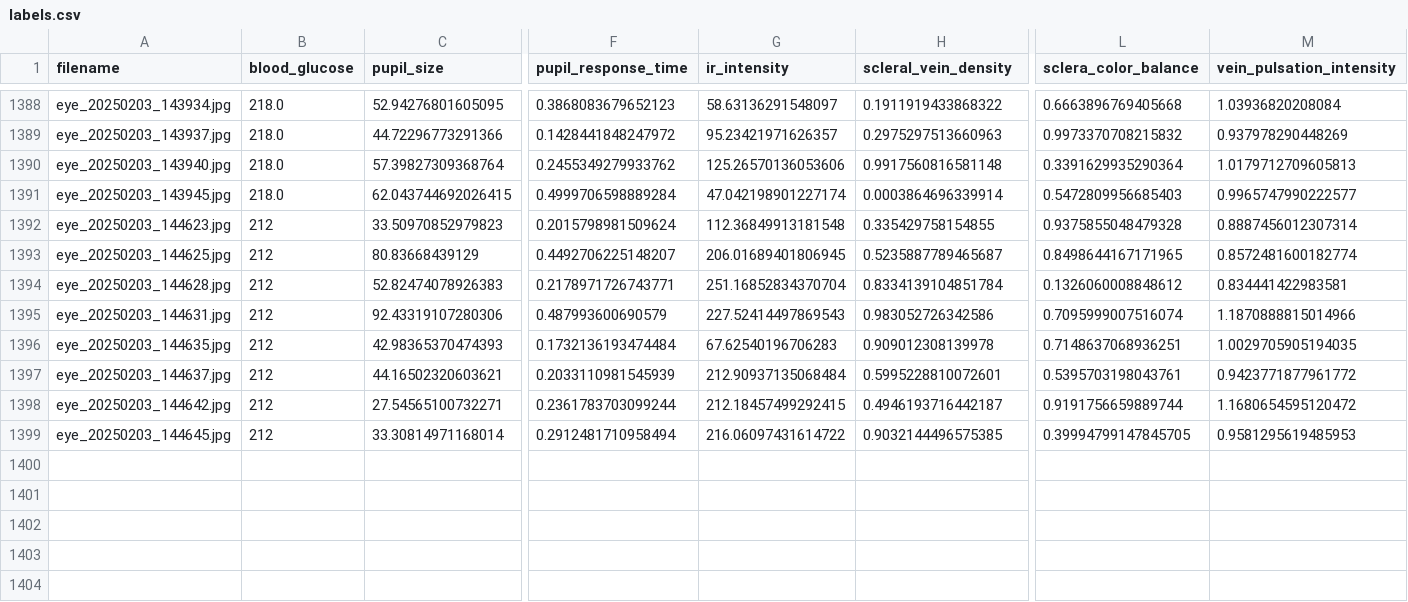
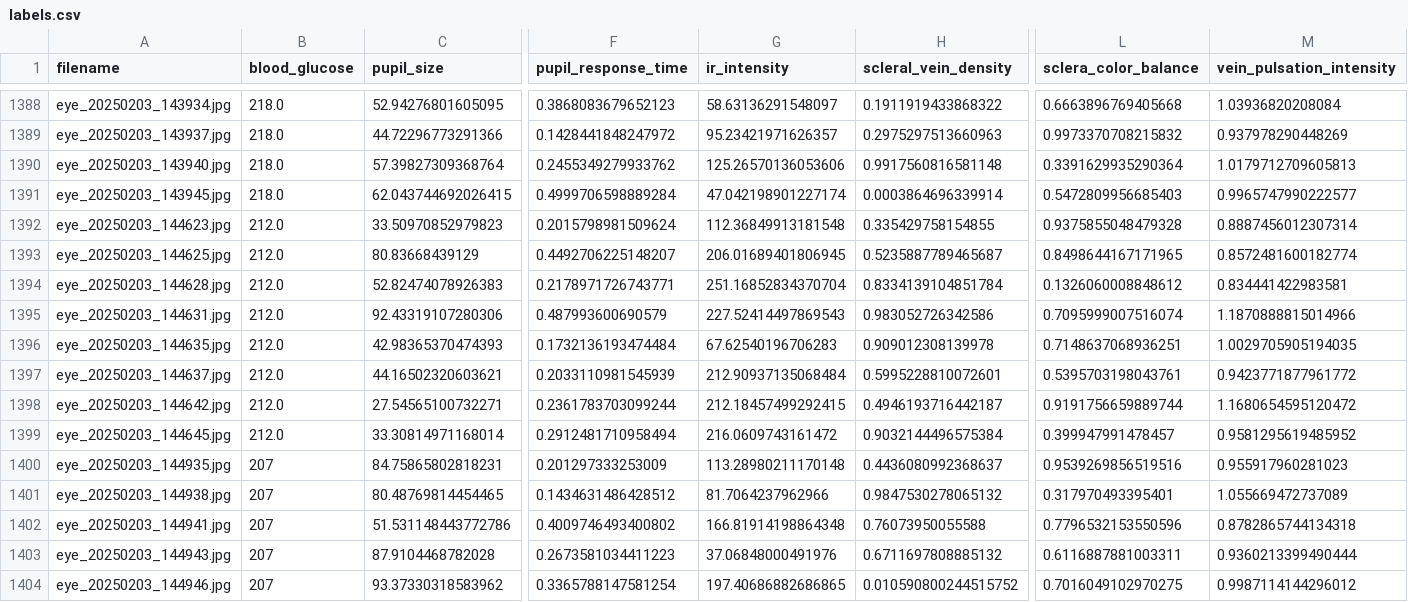
Before and after one commit to jtb21091/EyeBloodGlucose, a CSV file: eye_glucose_data/labels.csv, drawn as a sheet; only a part is shown, gaps mark what is left out; rows hold the shown columns only; the diff names each change by its address in the sheet, - before the commit and + after, or states it on an @@ line.

```diff
--- a/eye_glucose_data/labels.csv
+++ b/eye_glucose_data/labels.csv
-B1392:B1399 (blood_glucose): 212
+B1392:B1399 (blood_glucose): 212.0
-G1399 (ir_intensity): 216.06097431614722
+G1399 (ir_intensity): 216.0609743161472
-H1399 (scleral_vein_density): 0.9032144496575385
+H1399 (scleral_vein_density): 0.9032144496575384
-L1399 (sclera_color_balance): 0.39994799147845705
+L1399 (sclera_color_balance): 0.399947991478457
-M1399 (vein_pulsation_intensity): 0.9581295619485953
+M1399 (vein_pulsation_intensity): 0.9581295619485952
+row 1400: eye_20250203_144935.jpg | 207 | 84.75865802818231 | 0.201297333253009 | 113.28980211170148 | 0.4436080992368637 | 0.9539269856519516 | 0.955917960281023
+row 1401: eye_20250203_144938.jpg | 207 | 80.48769814454465 | 0.1434631486428512 | 81.7064237962966 | 0.9847530278065132 | 0.317970493395401 | 1.055669472737089
+row 1402: eye_20250203_144941.jpg | 207 | 51.531148443772786 | 0.4009746493400802 | 166.81914198864348 | 0.76073950055588 | 0.7796532153550596 | 0.8782865744134318
+row 1403: eye_20250203_144943.jpg | 207 | 87.9104468782028 | 0.2673581034411223 | 37.06848000491976 | 0.6711697808885132 | 0.6116887881003311 | 0.9360213399490444
+row 1404: eye_20250203_144946.jpg | 207 | 93.37330318583962 | 0.3365788147581254 | 197.40686882686865 | 0.010590800244515752 | 0.7016049102970275 | 0.9987114144296012
```
Also changed, not shown: 1 other file.
